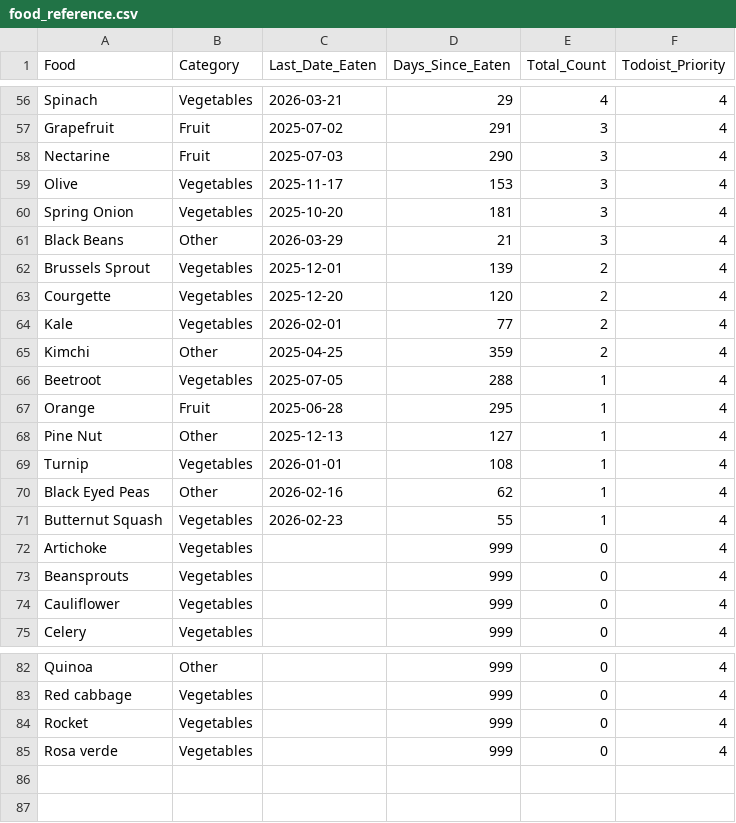
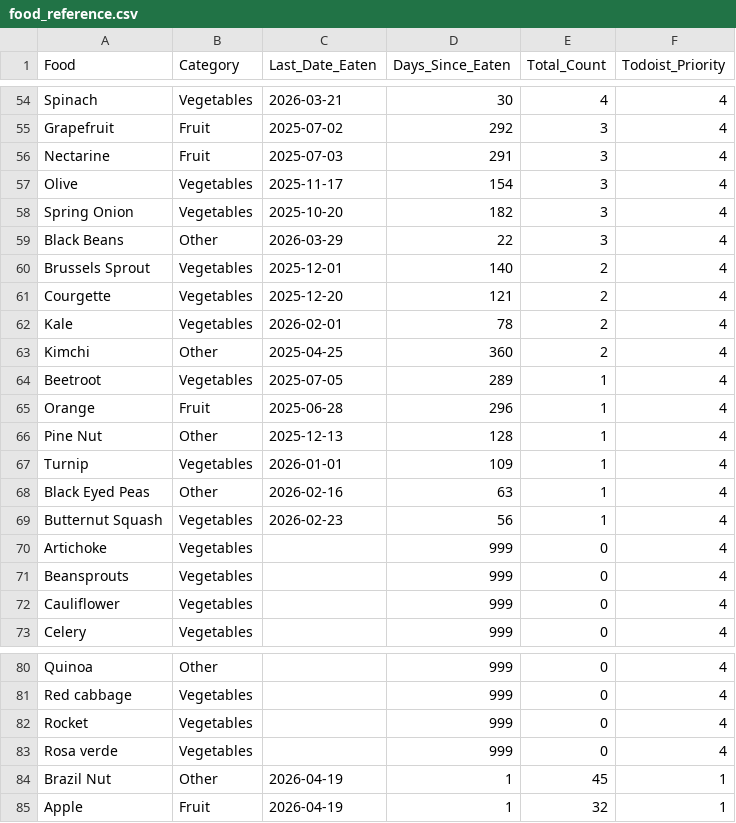
Before and after one commit to JevonDaffyd/python-food-tracker, a CSV file: food_reference.csv, drawn as a sheet; only a part is shown, gaps mark what is left out; addresses are those after the commit; the diff covers the shown part only; the diff names each change by its address in the sheet, - before the commit and + after, or states it on an @@ line.

```diff
--- a/food_reference.csv
+++ b/food_reference.csv
-D54 (Days_Since_Eaten): 29
+D54 (Days_Since_Eaten): 30
-D55 (Days_Since_Eaten): 291
+D55 (Days_Since_Eaten): 292
-D56 (Days_Since_Eaten): 290
+D56 (Days_Since_Eaten): 291
-D57 (Days_Since_Eaten): 153
+D57 (Days_Since_Eaten): 154
-D58 (Days_Since_Eaten): 181
+D58 (Days_Since_Eaten): 182
-D59 (Days_Since_Eaten): 21
+D59 (Days_Since_Eaten): 22
-D60 (Days_Since_Eaten): 139
+D60 (Days_Since_Eaten): 140
-D61 (Days_Since_Eaten): 120
+D61 (Days_Since_Eaten): 121
-D62 (Days_Since_Eaten): 77
+D62 (Days_Since_Eaten): 78
-D63 (Days_Since_Eaten): 359
+D63 (Days_Since_Eaten): 360
-D64 (Days_Since_Eaten): 288
+D64 (Days_Since_Eaten): 289
-D65 (Days_Since_Eaten): 295
+D65 (Days_Since_Eaten): 296
-D66 (Days_Since_Eaten): 127
+D66 (Days_Since_Eaten): 128
-D67 (Days_Since_Eaten): 108
+D67 (Days_Since_Eaten): 109
-D68 (Days_Since_Eaten): 62
+D68 (Days_Since_Eaten): 63
-D69 (Days_Since_Eaten): 55
+D69 (Days_Since_Eaten): 56
+row 84: Brazil Nut | Other | 2026-04-19 | 1 | 45 | 1
+row 85: Apple | Fruit | 2026-04-19 | 1 | 32 | 1
```
Also changed, not shown: 2 removed rows and 52 edited cells elsewhere in this file.
